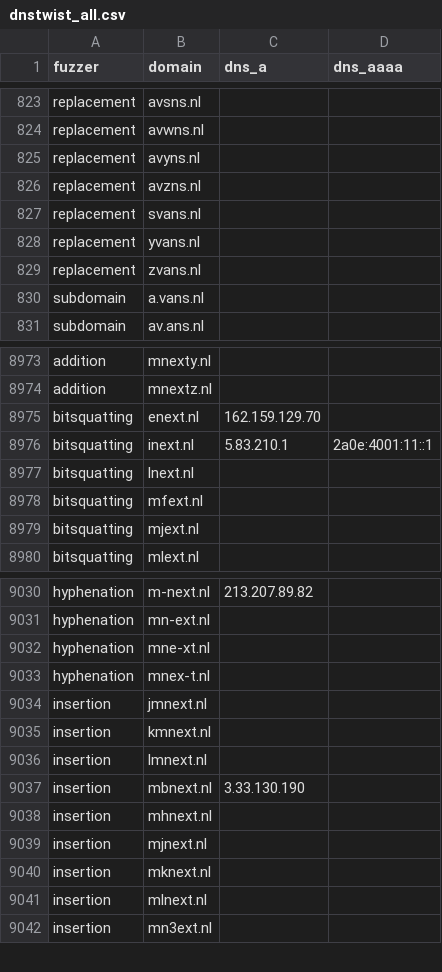
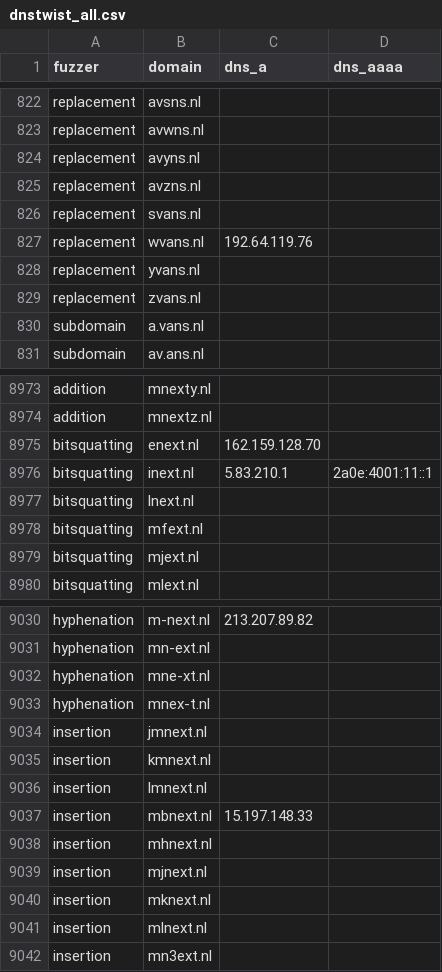
Before and after one commit to kqlen/Lists, a CSV file: DNSTWIST/data/dnstwist_all.csv, drawn as a sheet; only a part is shown, gaps mark what is left out; the diff covers the shown part only.

```diff
--- a/DNSTWIST/data/dnstwist_all.csv
+++ b/DNSTWIST/data/dnstwist_all.csv
@@ -827,2 +826,3 @@ replacement,avzns.nl,,
 replacement,svans.nl,,
+replacement,wvans.nl,192.64.119.76,
 replacement,yvans.nl,,
@@ -8974,3 +8974,3 @@ addition,mnexty.nl,,
 addition,mnextz.nl,,
-bitsquatting,enext.nl,162.159.129.70,
+bitsquatting,enext.nl,162.159.128.70,
 bitsquatting,inext.nl,5.83.210.1,2a0e:4001:11::1
@@ -9036,3 +9036,3 @@ insertion,kmnext.nl,,
 insertion,lmnext.nl,,
-insertion,mbnext.nl,3.33.130.190,
+insertion,mbnext.nl,15.197.148.33,
 insertion,mhnext.nl,,
```
Also changed, not shown: 1 added row, 1 removed row, 6 moved rows and 7 edited cells elsewhere in this file.
